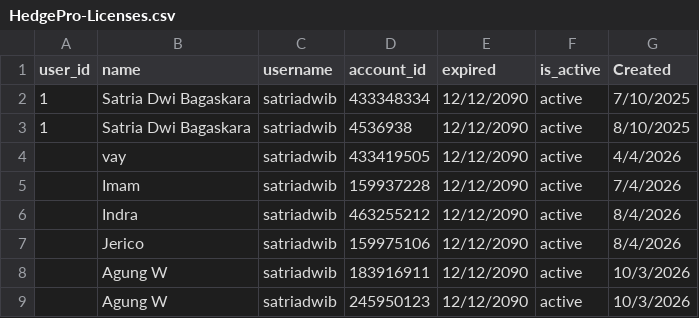
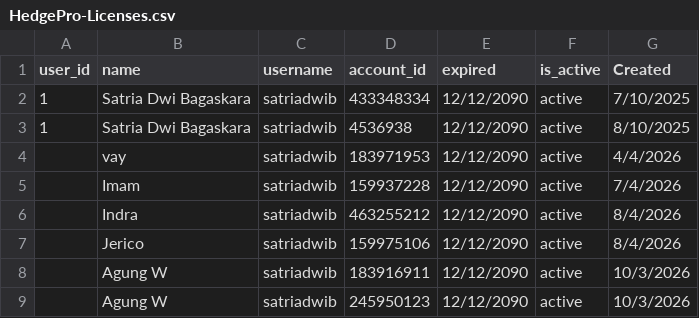
Before and after one commit to satriadwibagaskara/HedgePro-Licenses, a CSV file: HedgePro-Licenses.csv, drawn as a sheet; only a part is shown.

Commit message:
Update HedgePro-Licenses.csv

```diff
--- a/HedgePro-Licenses.csv
+++ b/HedgePro-Licenses.csv
@@ -3,3 +3,3 @@ user_id,name,username,account_id,expired,is_active,Created
 1,Satria Dwi Bagaskara,satriadwib,4536938,12/12/2090,active,8/10/2025
-,vay,satriadwib,433419505,12/12/2090,active,4/4/2026
+,vay,satriadwib,183971953,12/12/2090,active,4/4/2026
 ,Imam,satriadwib,159937228,12/12/2090,active,7/4/2026
```
